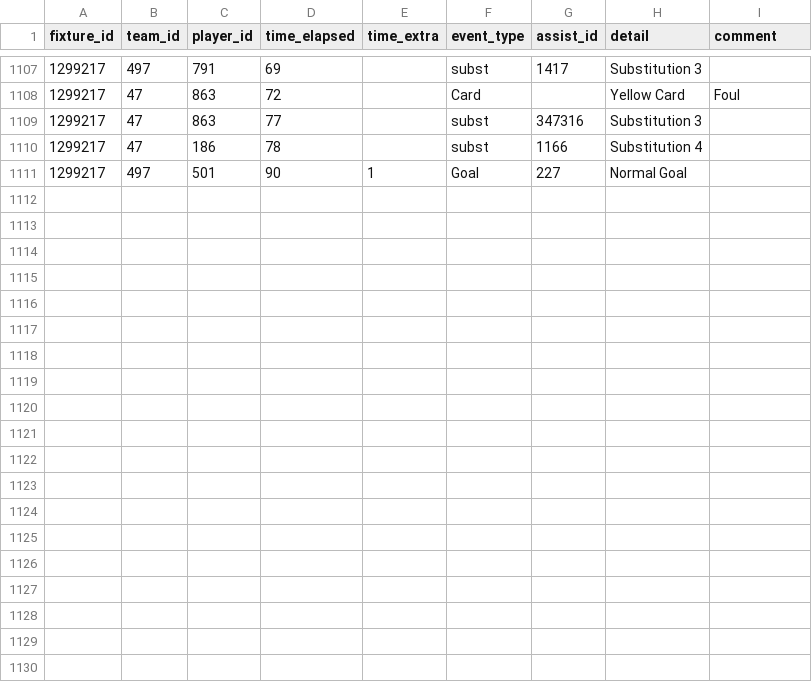
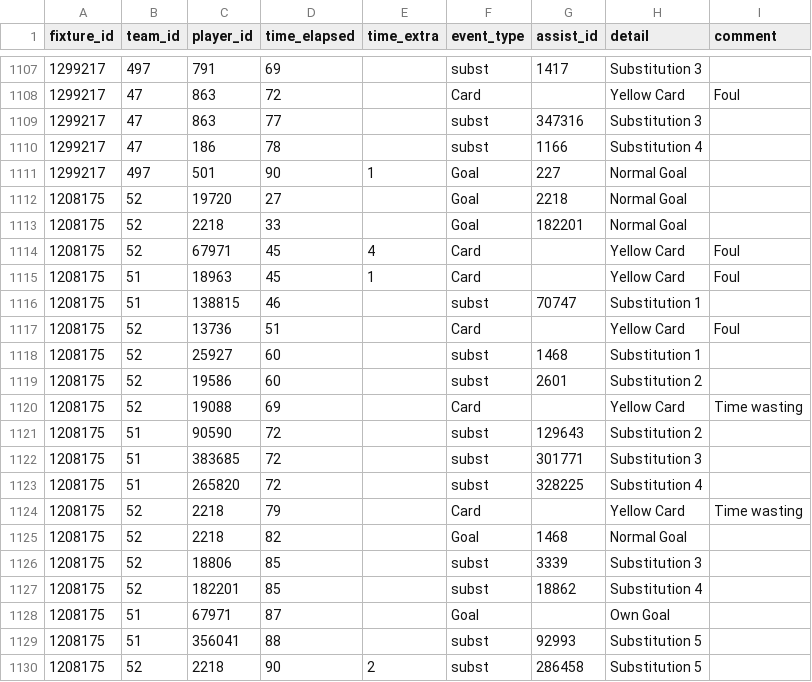
Before and after one commit to SebWae/football-api-data, a CSV file: data/events.csv, drawn as a sheet; only a part is shown, gaps mark what is left out; the diff names each change by its address in the sheet, - before the commit and + after, or states it on an @@ line.

```diff
--- a/data/events.csv
+++ b/data/events.csv
+row 1112: 1208175 | 52 | 19720 | 27 |  | Goal | 2218 | Normal Goal
+row 1113: 1208175 | 52 | 2218 | 33 |  | Goal | 182201 | Normal Goal
+row 1114: 1208175 | 52 | 67971 | 45 | 4 | Card |  | Yellow Card | Foul
+row 1115: 1208175 | 51 | 18963 | 45 | 1 | Card |  | Yellow Card | Foul
+row 1116: 1208175 | 51 | 138815 | 46 |  | subst | 70747 | Substitution 1
+row 1117: 1208175 | 52 | 13736 | 51 |  | Card |  | Yellow Card | Foul
+row 1118: 1208175 | 52 | 25927 | 60 |  | subst | 1468 | Substitution 1
+row 1119: 1208175 | 52 | 19586 | 60 |  | subst | 2601 | Substitution 2
+row 1120: 1208175 | 52 | 19088 | 69 |  | Card |  | Yellow Card | Time wasting
+row 1121: 1208175 | 51 | 90590 | 72 |  | subst | 129643 | Substitution 2
+row 1122: 1208175 | 51 | 383685 | 72 |  | subst | 301771 | Substitution 3
+row 1123: 1208175 | 51 | 265820 | 72 |  | subst | 328225 | Substitution 4
+row 1124: 1208175 | 52 | 2218 | 79 |  | Card |  | Yellow Card | Time wasting
+row 1125: 1208175 | 52 | 2218 | 82 |  | Goal | 1468 | Normal Goal
+row 1126: 1208175 | 52 | 18806 | 85 |  | subst | 3339 | Substitution 3
+row 1127: 1208175 | 52 | 182201 | 85 |  | subst | 18862 | Substitution 4
+row 1128: 1208175 | 51 | 67971 | 87 |  | Goal |  | Own Goal
+row 1129: 1208175 | 51 | 356041 | 88 |  | subst | 92993 | Substitution 5
+row 1130: 1208175 | 52 | 2218 | 90 | 2 | subst | 286458 | Substitution 5
```
Also changed, not shown: data/lineups.csv, data/lineups_tactics.csv, 3 other files.
